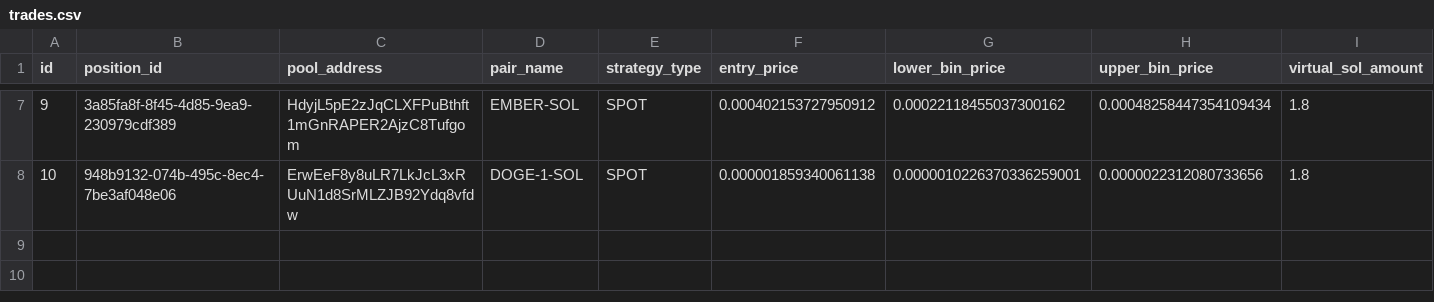
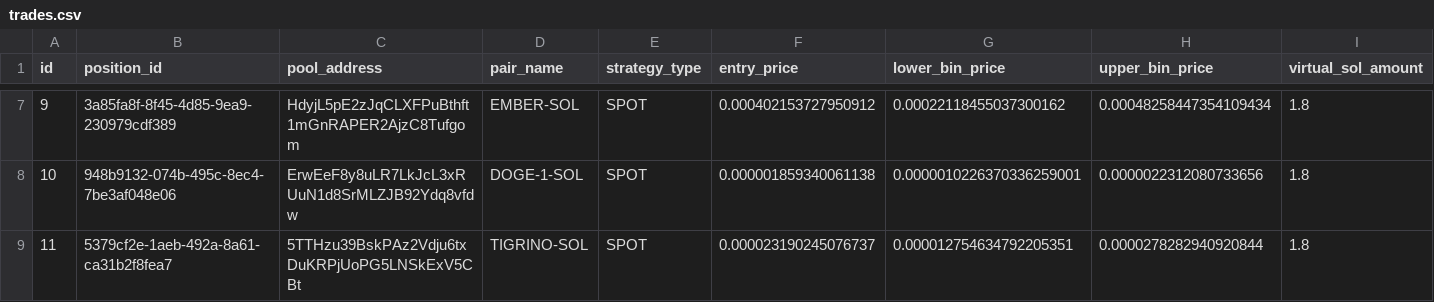
Before and after one commit to rivardoad9-source/trading-crypto-quant, a CSV file: exports/trades.csv, drawn as a sheet; only a part is shown, gaps mark what is left out; rows hold the shown columns only; the diff names each change by its address in the sheet, - before the commit and + after, or states it on an @@ line.

Commit message:
chore: export trading data (8 trades)

```diff
--- a/exports/trades.csv
+++ b/exports/trades.csv
+row 9: 11 | 5379cf2e-1aeb-492a-8a61-ca31b2f8fea7 | 5TTHzu39BskPAz2Vdju6txDuKRPjUoPG5LNSkExV5CBt | TIGRINO-SOL | SPOT | 0.000023190245076737 | 0.000012754634792205351 | 0.0000278282940920844 | 1.8
```
Also changed, not shown: exports/daily_pnl.csv, 2 other files.
